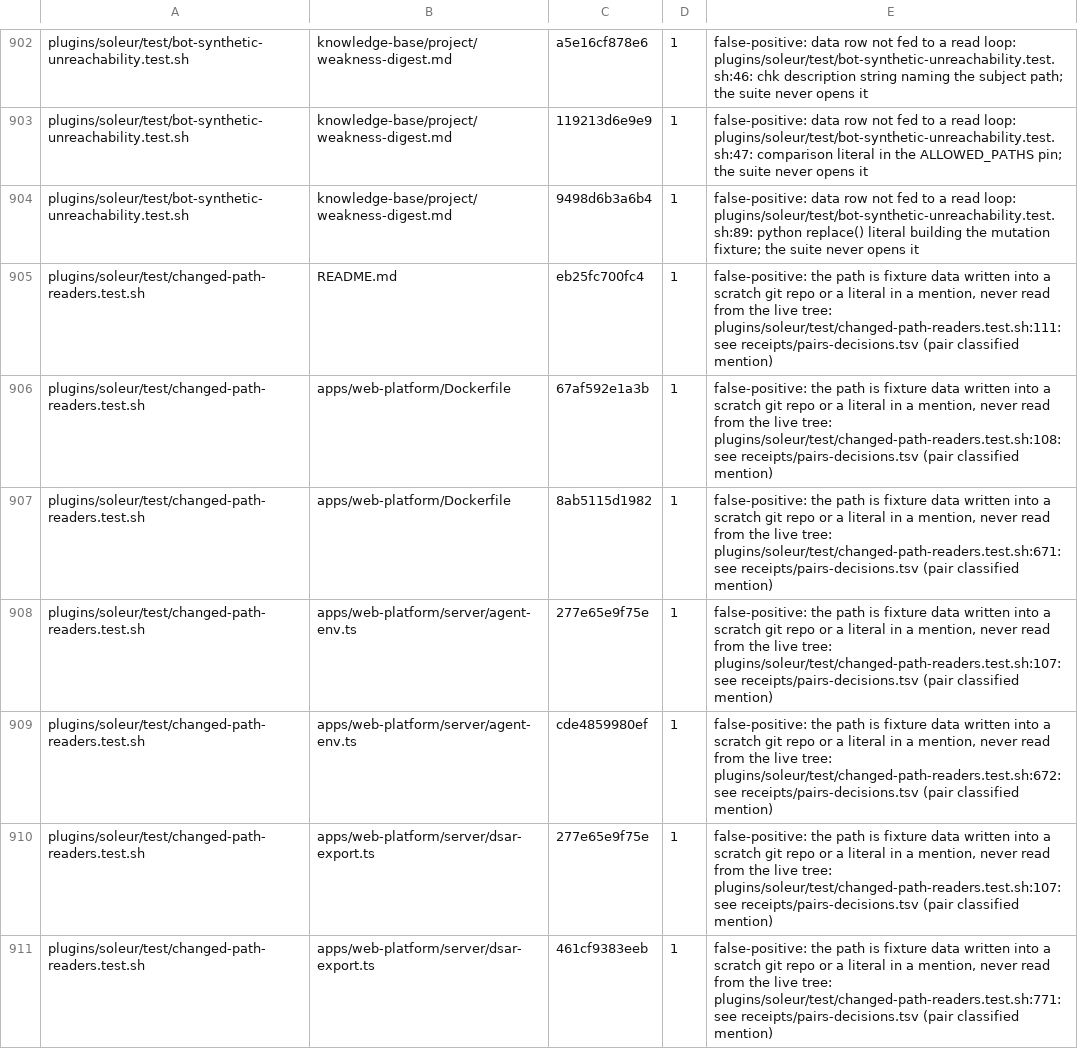
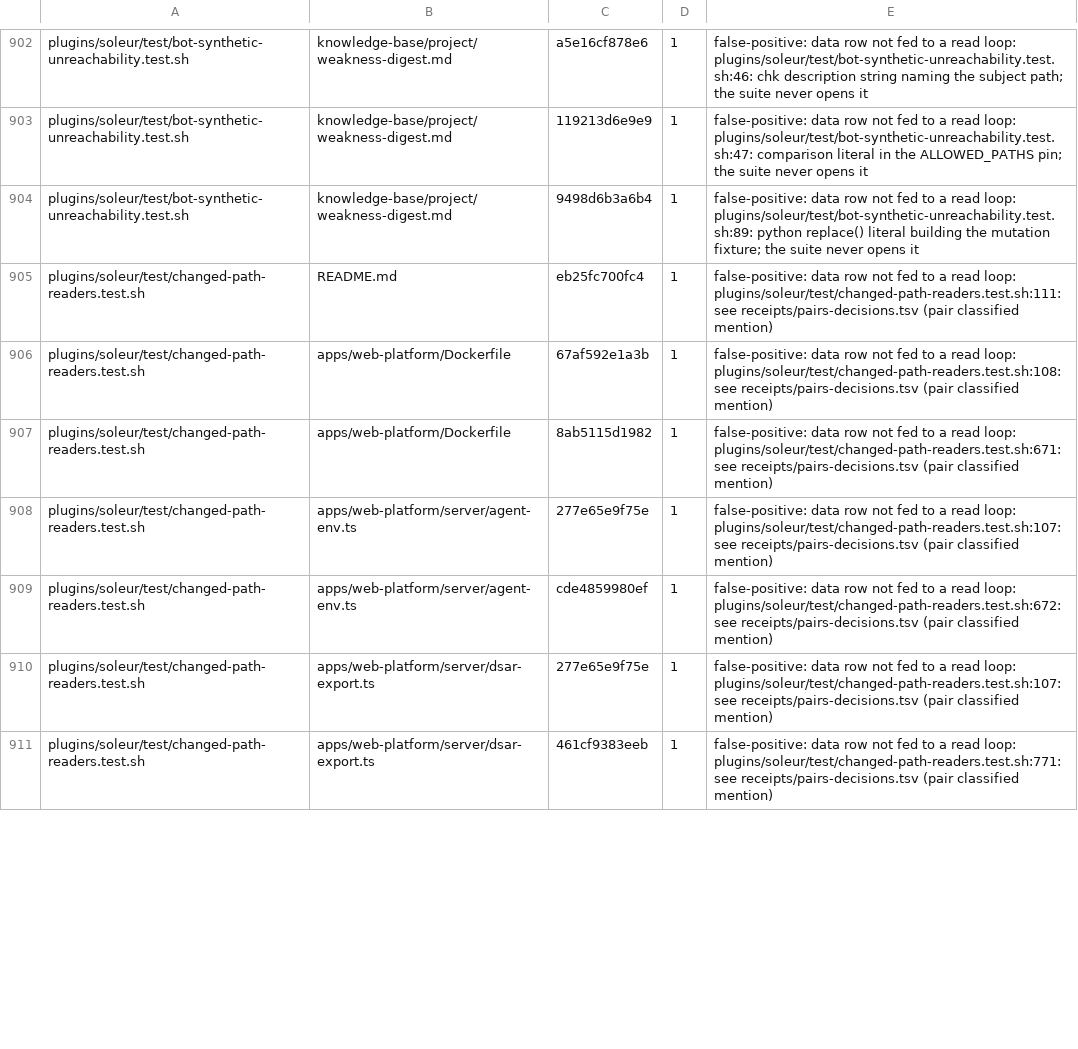
Before and after one commit to jikig-ai/soleur, a TSV file: scripts/ci-pr-affected-audit.accept.tsv, drawn as a sheet; only a part is shown, gaps mark what is left out; the diff covers the shown part only.

```diff
--- a/scripts/ci-pr-affected-audit.accept.tsv
+++ b/scripts/ci-pr-affected-audit.accept.tsv
@@ -904,8 +904,8 @@ plugins/soleur/test/bot-synthetic-unreachability.test.sh	knowledge-base/project/
 plugins/soleur/test/bot-synthetic-unreachability.test.sh	knowledge-base/project/weakness-digest.md	9498d6b3a6b4	1	false-positive: data row not fed to a read loop: plugins/soleur/test/bot-synthetic-unreachability.test.sh:89: python replace() literal building the mutation fixture; the suite never opens it
-plugins/soleur/test/changed-path-readers.test.sh	README.md	eb25fc700fc4	1	false-positive: the path is fixture data written into a scratch git repo or a literal in a mention, never read from the live tree: plugins/soleur/test/changed-path-readers.test.sh:111: see receipts/pairs-decisions.tsv (pair classified mention)
-plugins/soleur/test/changed-path-readers.test.sh	apps/web-platform/Dockerfile	67af592e1a3b	1	false-positive: the path is fixture data written into a scratch git repo or a literal in a mention, never read from the live tree: plugins/soleur/test/changed-path-readers.test.sh:108: see receipts/pairs-decisions.tsv (pair classified mention)
-plugins/soleur/test/changed-path-readers.test.sh	apps/web-platform/Dockerfile	8ab5115d1982	1	false-positive: the path is fixture data written into a scratch git repo or a literal in a mention, never read from the live tree: plugins/soleur/test/changed-path-readers.test.sh:671: see receipts/pairs-decisions.tsv (pair classified mention)
-plugins/soleur/test/changed-path-readers.test.sh	apps/web-platform/server/agent-env.ts	277e65e9f75e	1	false-positive: the path is fixture data written into a scratch git repo or a literal in a mention, never read from the live tree: plugins/soleur/test/changed-path-readers.test.sh:107: see receipts/pairs-decisions.tsv (pair classified mention)
-plugins/soleur/test/changed-path-readers.test.sh	apps/web-platform/server/agent-env.ts	cde4859980ef	1	false-positive: the path is fixture data written into a scratch git repo or a literal in a mention, never read from the live tree: plugins/soleur/test/changed-path-readers.test.sh:672: see receipts/pairs-decisions.tsv (pair classified mention)
-plugins/soleur/test/changed-path-readers.test.sh	apps/web-platform/server/dsar-export.ts	277e65e9f75e	1	false-positive: the path is fixture data written into a scratch git repo or a literal in a mention, never read from the live tree: plugins/soleur/test/changed-path-readers.test.sh:107: see receipts/pairs-decisions.tsv (pair classified mention)
-plugins/soleur/test/changed-path-readers.test.sh	apps/web-platform/server/dsar-export.ts	461cf9383eeb	1	false-positive: the path is fixture data written into a scratch git repo or a literal in a mention, never read from the live tree: plugins/soleur/test/changed-path-readers.test.sh:771: see receipts/pairs-decisions.tsv (pair classified mention)
+plugins/soleur/test/changed-path-readers.test.sh	README.md	eb25fc700fc4	1	false-positive: data row not fed to a read loop: plugins/soleur/test/changed-path-readers.test.sh:111: see receipts/pairs-decisions.tsv (pair classified mention)
+plugins/soleur/test/changed-path-readers.test.sh	apps/web-platform/Dockerfile	67af592e1a3b	1	false-positive: data row not fed to a read loop: plugins/soleur/test/changed-path-readers.test.sh:108: see receipts/pairs-decisions.tsv (pair classified mention)
+plugins/soleur/test/changed-path-readers.test.sh	apps/web-platform/Dockerfile	8ab5115d1982	1	false-positive: data row not fed to a read loop: plugins/soleur/test/changed-path-readers.test.sh:671: see receipts/pairs-decisions.tsv (pair classified mention)
+plugins/soleur/test/changed-path-readers.test.sh	apps/web-platform/server/agent-env.ts	277e65e9f75e	1	false-positive: data row not fed to a read loop: plugins/soleur/test/changed-path-readers.test.sh:107: see receipts/pairs-decisions.tsv (pair classified mention)
+plugins/soleur/test/changed-path-readers.test.sh	apps/web-platform/server/agent-env.ts	cde4859980ef	1	false-positive: data row not fed to a read loop: plugins/soleur/test/changed-path-readers.test.sh:672: see receipts/pairs-decisions.tsv (pair classified mention)
+plugins/soleur/test/changed-path-readers.test.sh	apps/web-platform/server/dsar-export.ts	277e65e9f75e	1	false-positive: data row not fed to a read loop: plugins/soleur/test/changed-path-readers.test.sh:107: see receipts/pairs-decisions.tsv (pair classified mention)
+plugins/soleur/test/changed-path-readers.test.sh	apps/web-platform/server/dsar-export.ts	461cf9383eeb	1	false-positive: data row not fed to a read loop: plugins/soleur/test/changed-path-readers.test.sh:771: see receipts/pairs-decisions.tsv (pair classified mention)
```
Also changed, not shown: 57 edited cells elsewhere in this file, 4 other files.
